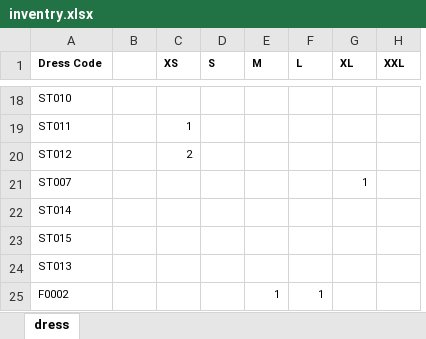
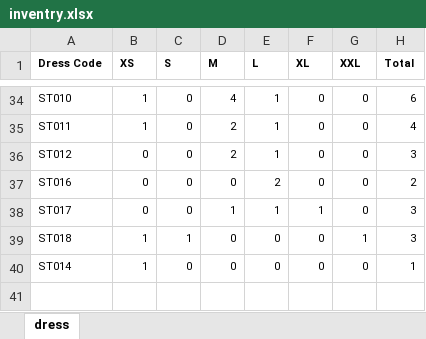
Before and after one commit to aarkfusion/aark-website, an Excel workbook: inventry.xlsx, sheet dress, drawn as a sheet; only a part is shown, gaps mark what is left out; values as stored, in another font and other column widths than the file's, no borders; removed rows and columns are numbered as before the commit, all else as after; the diff covers the shown part only; the diff names each change by its address in the sheet, - before the commit and + after, or states it on an @@ line.

```diff
--- a/inventry.xlsx (sheet dress)
+++ b/inventry.xlsx (sheet dress)
-column B, empty
+column H (Total), rows 34-36: 6 | 4 | 3; row 40: 1
-B34 (XS): (empty)
+B34 (XS): 1
-C34:C36 (S): (empty)
+C34:C36 (S): 0
-D34 (M): (empty)
+D34 (M): 4
-E34:E36 (L): (empty)
+E34:E36 (L): 1
-F34:F36 (XL): (empty)
+F34:F36 (XL): 0
-G34:G36 (XXL): (empty)
+G34:G36 (XXL): 0
-D35:D36 (M): (empty)
+D35:D36 (M): 2
-B36 (XS): 2
+B36 (XS): 0
-row 21: ST007 |  |  |  |  |  | 1
+row 37: ST016 | 0 | 0 | 0 | 2 | 0 | 0 | 2
+row 38: ST017 | 0 | 0 | 1 | 1 | 1 | 0 | 3
+row 39: ST018 | 1 | 1 | 0 | 0 | 0 | 1 | 3
-B40 (XS): (empty)
+B40 (XS): 1
-C40 (S): (empty)
+C40 (S): 0
-D40 (M): (empty)
+D40 (M): 0
-E40 (L): (empty)
+E40 (L): 0
-F40 (XL): (empty)
+F40 (XL): 0
-G40 (XXL): (empty)
+G40 (XXL): 0
-row 23: ST015
-row 24: ST013
-row 25: F0002 |  |  |  | 1 | 1
```
Also changed, not shown: 16 added rows and 74 edited cells elsewhere in this sheet, 2 other files.
